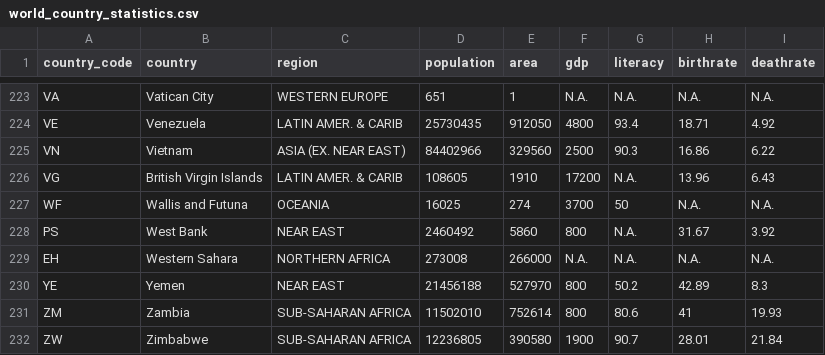
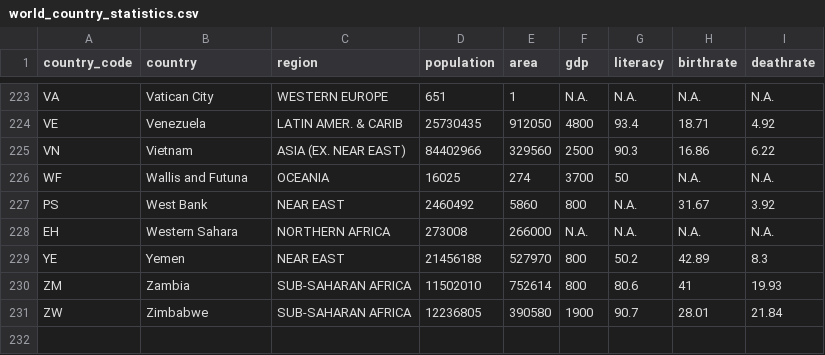
Before and after one commit to estsetubal-atad-2022-23-projetos/EN_Template, a CSV file: dataset/world_country_statistics.csv, drawn as a sheet; only a part is shown, gaps mark what is left out.

Commit message:
remove duplicate line

```diff
--- a/dataset/world_country_statistics.csv
+++ b/dataset/world_country_statistics.csv
@@ -225,3 +225,2 @@ VE;Venezuela;LATIN AMER. & CARIB;25730435;912050;4800;93.4;18.71;4.92
 VN;Vietnam;ASIA (EX. NEAR EAST);84402966;329560;2500;90.3;16.86;6.22
-VG;British Virgin Islands;LATIN AMER. & CARIB;108605;1910;17200;N.A.;13.96;6.43
 WF;Wallis and Futuna;OCEANIA;16025;274;3700;50;N.A.;N.A.
```
